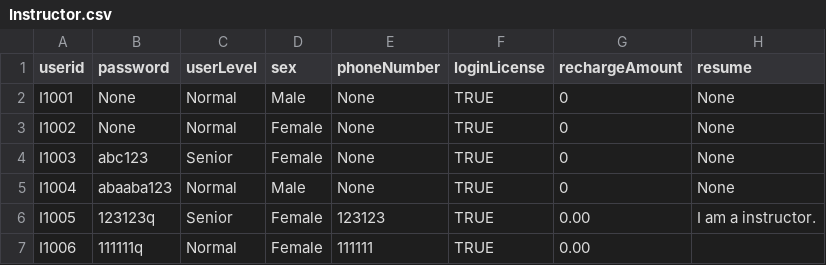
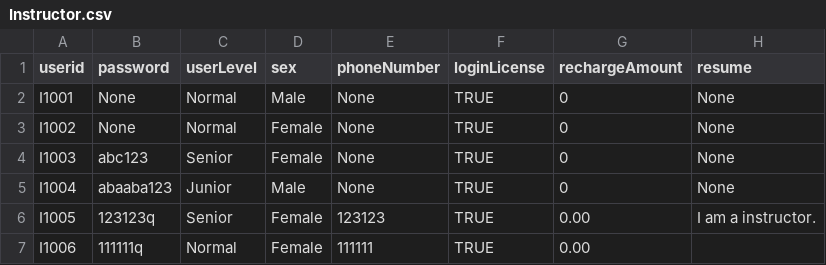
Before and after one commit to Ltttttt2000/SoftwareEngineering-BUPT, a CSV file: core/src/csv/Instructor.csv, drawn as a sheet; only a part is shown; the diff names each change by its address in the sheet, - before the commit and + after, or states it on an @@ line.

```diff
--- a/core/src/csv/Instructor.csv
+++ b/core/src/csv/Instructor.csv
-C5 (userLevel): Normal
+C5 (userLevel): Junior
```
Also changed, not shown: 14 other files.
